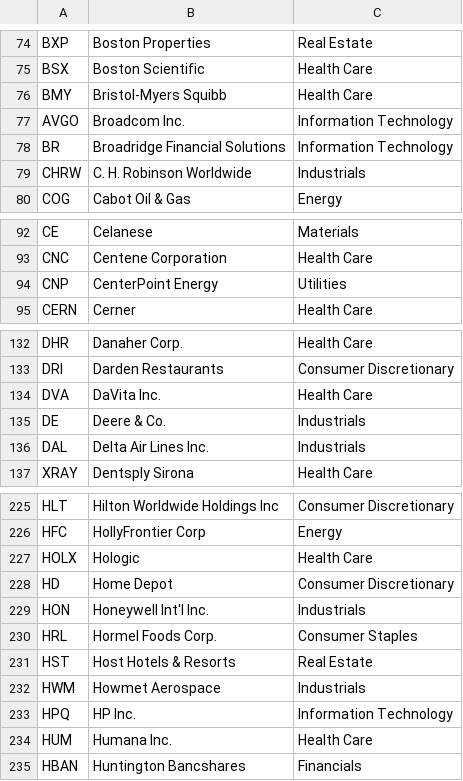
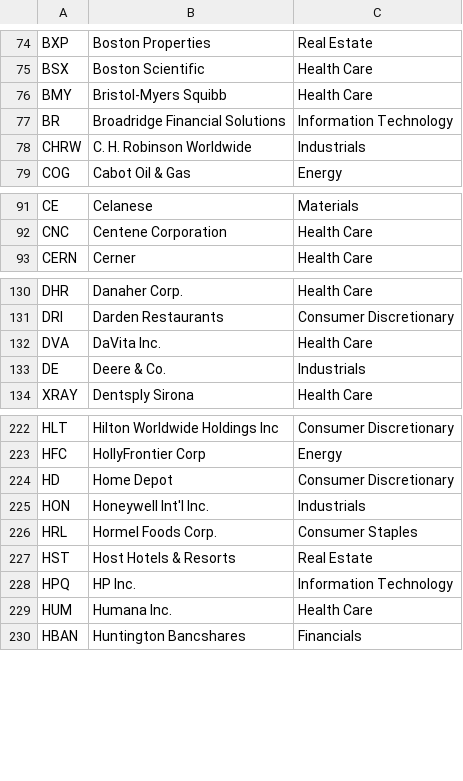
Before and after one commit to jbeautz/trader-jack, a CSV file: sandp.csv, drawn as a sheet; only a part is shown, gaps mark what is left out.

```diff
--- a/sandp.csv
+++ b/sandp.csv
@@ -76,3 +76,2 @@ BSX,Boston Scientific,Health Care
 BMY,Bristol-Myers Squibb,Health Care
-AVGO,Broadcom Inc.,Information Technology
 BR,Broadridge Financial Solutions,Information Technology
@@ -93,3 +92,2 @@ CE,Celanese,Materials
 CNC,Centene Corporation,Health Care
-CNP,CenterPoint Energy,Utilities
 CERN,Cerner,Health Care
@@ -135,3 +133,2 @@ DVA,DaVita Inc.,Health Care
 DE,Deere & Co.,Industrials
-DAL,Delta Air Lines Inc.,Industrials
 XRAY,Dentsply Sirona,Health Care
@@ -226,3 +223,2 @@ HLT,Hilton Worldwide Holdings Inc,Consumer Discretionary
 HFC,HollyFrontier Corp,Energy
-HOLX,Hologic,Health Care
 HD,Home Depot,Consumer Discretionary
@@ -231,3 +227,2 @@ HRL,Hormel Foods Corp.,Consumer Staples
 HST,Host Hotels & Resorts,Real Estate
-HWM,Howmet Aerospace,Industrials
 HPQ,HP Inc.,Information Technology
```
Also changed, not shown: 5 other files.
